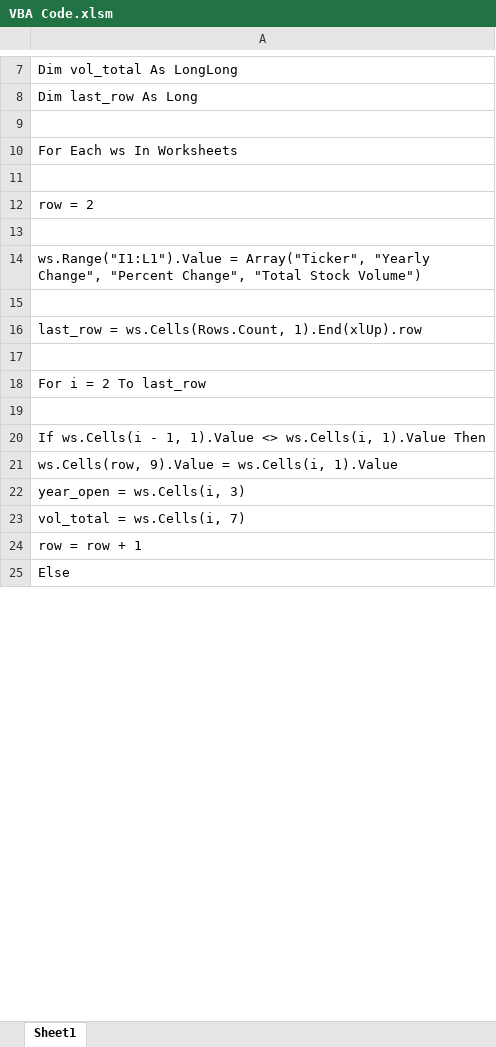
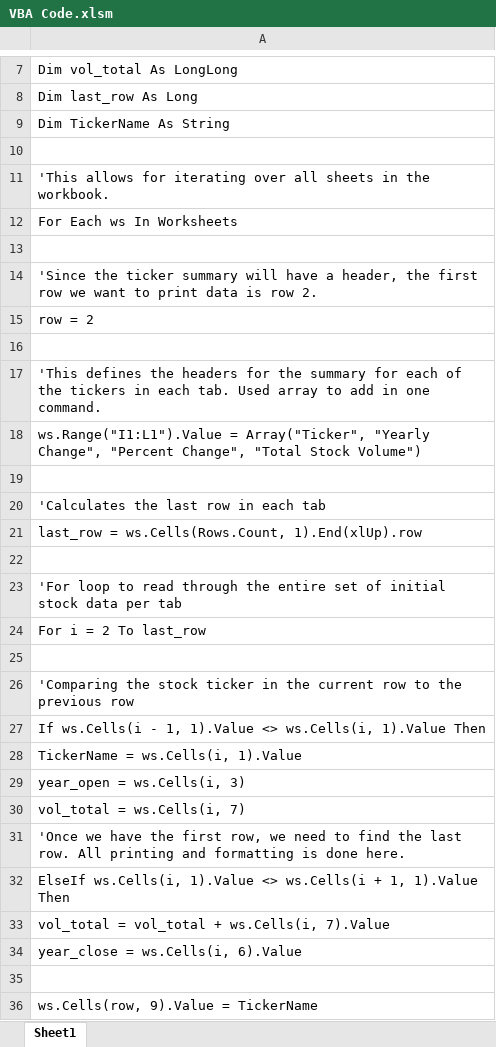
Before and after one commit to bryanpijohnson/GWU-DS-course-files, an Excel workbook: Module 2 - VBA/VBA Code.xlsm, sheet Sheet1, drawn as a sheet; only a part is shown, gaps mark what is left out; the shorter side is filled out with more unchanged rows; values as stored, in another font and other column widths than the file's, no borders; addresses are those after the commit; the diff covers the shown part only; the diff names each change by its address in the sheet, - before the commit and + after, or states it on an @@ line.

```diff
--- a/Module 2 - VBA/VBA Code.xlsm (sheet Sheet1)
+++ b/Module 2 - VBA/VBA Code.xlsm (sheet Sheet1)
+row 9: Dim TickerName As String
+row 11: 'This allows for iterating over all sheets in the workbook.
+row 14: 'Since the ticker summary will have a header, the first row we want to print data is row 2.
+row 17: 'This defines the headers for the summary for each of the tickers in each tab. Used array to add in one command.
+row 20: 'Calculates the last row in each tab
+row 23: 'For loop to read through the entire set of initial stock data per tab
+row 26: 'Comparing the stock ticker in the current row to the previous row
-A28: ws.Cells(row, 9).Value = ws.Cells(i, 1).Value
+A28: TickerName = ws.Cells(i, 1).Value
-A31: row = row + 1
+A31: 'Once we have the first row, we need to find the last row. All printing and formatting is done here.
+row 32: ElseIf ws.Cells(i, 1).Value <> ws.Cells(i + 1, 1).Value Then
+row 33: vol_total = vol_total + ws.Cells(i, 7).Value
+row 34: year_close = ws.Cells(i, 6).Value
+row 35: (empty)
+row 36: ws.Cells(row, 9).Value = TickerName
```
Also changed, not shown: 11 added rows, 7 removed rows, 3 moved rows and 4 edited cells elsewhere in this sheet, 25 other files.
